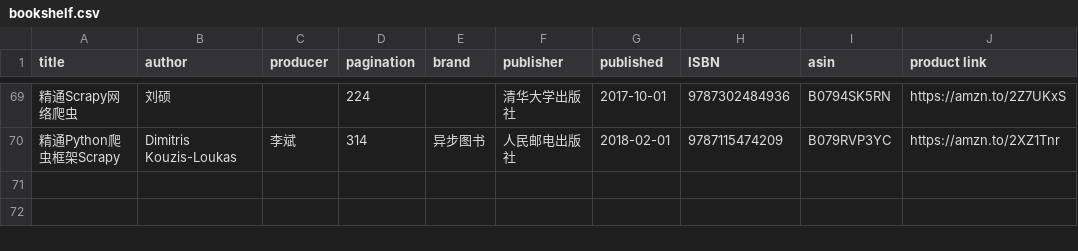
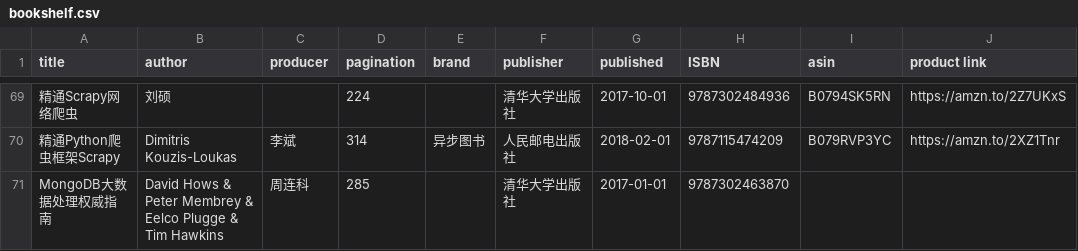
Before and after one commit to brave1984/brave1984.github.io, a CSV file: _data/bookshelf.csv, drawn as a sheet; only a part is shown, gaps mark what is left out; the diff names each change by its address in the sheet, - before the commit and + after, or states it on an @@ line.

Commit message:
MongoDB大数据处理权威指南

```diff
--- a/_data/bookshelf.csv
+++ b/_data/bookshelf.csv
+row 71: MongoDB大数据处理权威指南 | David Hows & Peter Membrey & Eelco Plugge & Tim Hawkins | 周连科 | 285 |  | 清华大学出版社 | 2017-01-01 | 9787302463870
```
Also changed, not shown: 2 other files.
